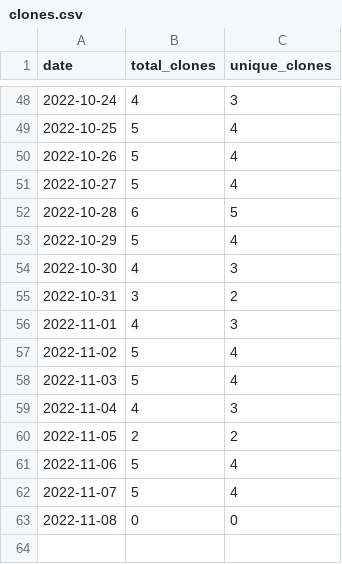
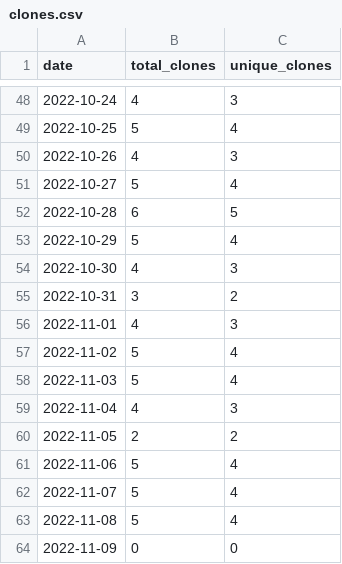
Before and after one commit to MatthewBentz/Comp2710, a CSV file: .traffic/clones.csv, drawn as a sheet; only a part is shown, gaps mark what is left out.

Commit message:
Updating repository traffic graph

```diff
--- a/.traffic/clones.csv
+++ b/.traffic/clones.csv
@@ -49,3 +49,3 @@ date,total_clones,unique_clones
 2022-10-25,5,4
-2022-10-26,5,4
+2022-10-26,4,3
 2022-10-27,5,4
@@ -62,2 +62,3 @@ date,total_clones,unique_clones
 2022-11-07,5,4
-2022-11-08,0,0
+2022-11-08,5,4
+2022-11-09,0,0
```
Also changed, not shown: .traffic/views.csv, 3 other files.
